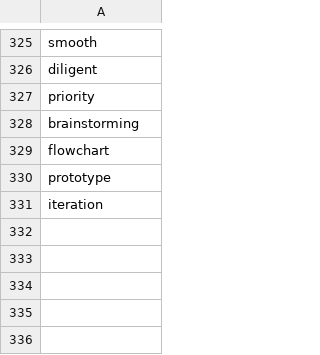
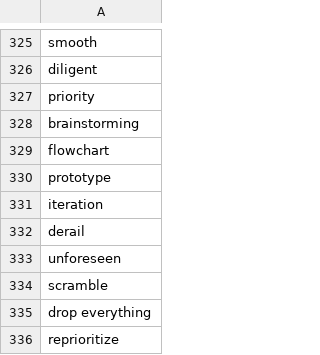
Before and after one commit to muhfaris/english-vocabulary, a CSV file: vocabularies.csv, drawn as a sheet; only a part is shown, gaps mark what is left out.

```diff
--- a/vocabularies.csv
+++ b/vocabularies.csv
@@ -331 +331,6 @@ prototype
 iteration
+derail
+unforeseen
+scramble
+drop everything
+reprioritize
```
Also changed, not shown: stories.csv, 2 other files.
